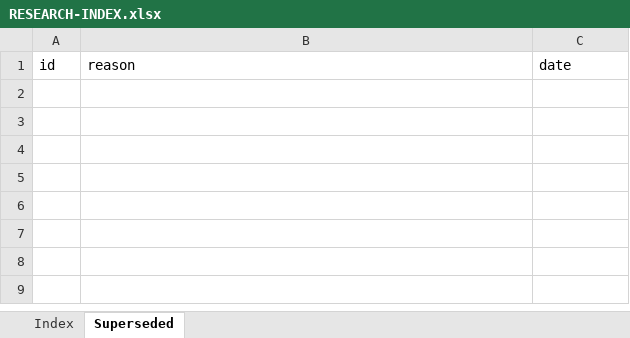
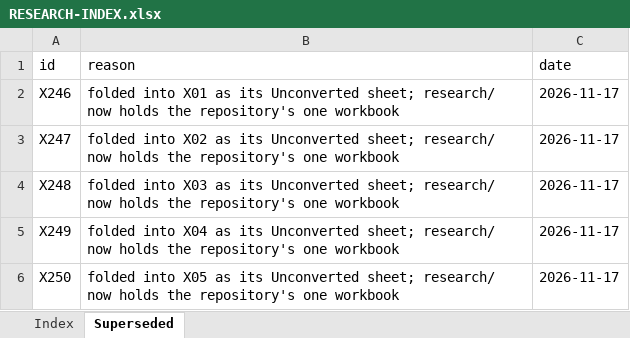
Before and after one commit to Clear-Sights/Ward, an Excel workbook: RESEARCH-INDEX.xlsx, sheet Superseded, drawn as a sheet; values as stored, in another font and other column widths than the file's, no borders; the diff names each change by its address in the sheet, - before the commit and + after, or states it on an @@ line.

Commit message:
Move the records workbook to RESEARCH.xlsx at the root

```diff
--- a/RESEARCH-INDEX.xlsx (sheet Superseded)
+++ b/RESEARCH-INDEX.xlsx (sheet Superseded)
+row 2: X246 | folded into X01 as its Unconverted sheet; research/ now holds the repository's one workbook | 2026-11-17
+row 3: X247 | folded into X02 as its Unconverted sheet; research/ now holds the repository's one workbook | 2026-11-17
+row 4: X248 | folded into X03 as its Unconverted sheet; research/ now holds the repository's one workbook | 2026-11-17
+row 5: X249 | folded into X04 as its Unconverted sheet; research/ now holds the repository's one workbook | 2026-11-17
+row 6: X250 | folded into X05 as its Unconverted sheet; research/ now holds the repository's one workbook | 2026-11-17
```
Also changed, not shown: sheet Index, 5 other files.
